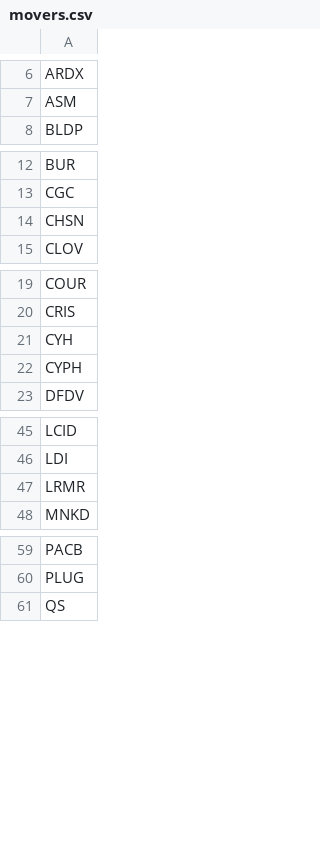
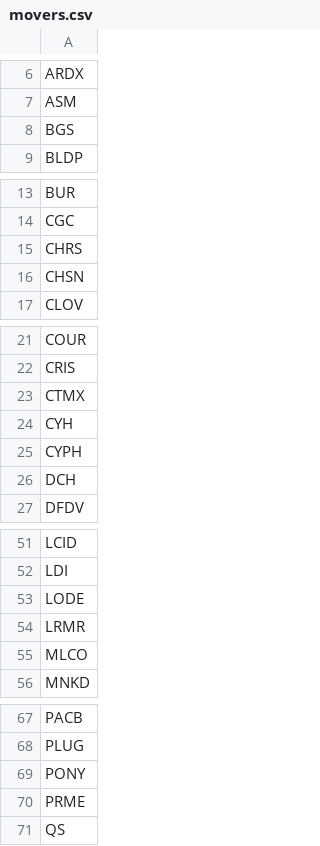
Before and after one commit to aligaam2-art/pennybot, a CSV file: journal/days/2026-11-04/movers.csv, drawn as a sheet; only a part is shown, gaps mark what is left out; the diff covers the shown part only.

```diff
--- a/journal/days/2026-11-04/movers.csv
+++ b/journal/days/2026-11-04/movers.csv
@@ -7,2 +7,3 @@ ARDX
 ASM
+BGS
 BLDP
@@ -13,2 +14,3 @@ BUR
 CGC
+CHRS
 CHSN
@@ -20,4 +22,6 @@ COUR
 CRIS
+CTMX
 CYH
 CYPH
+DCH
 DFDV
@@ -46,3 +52,5 @@ LCID
 LDI
+LODE
 LRMR
+MLCO
 MNKD
@@ -60,2 +68,4 @@ PACB
 PLUG
+PONY
+PRME
 QS
```
Also changed, not shown: 3 added rows elsewhere in this file, journal/days/2026-11-04/watchlist.csv, 1 other file.
